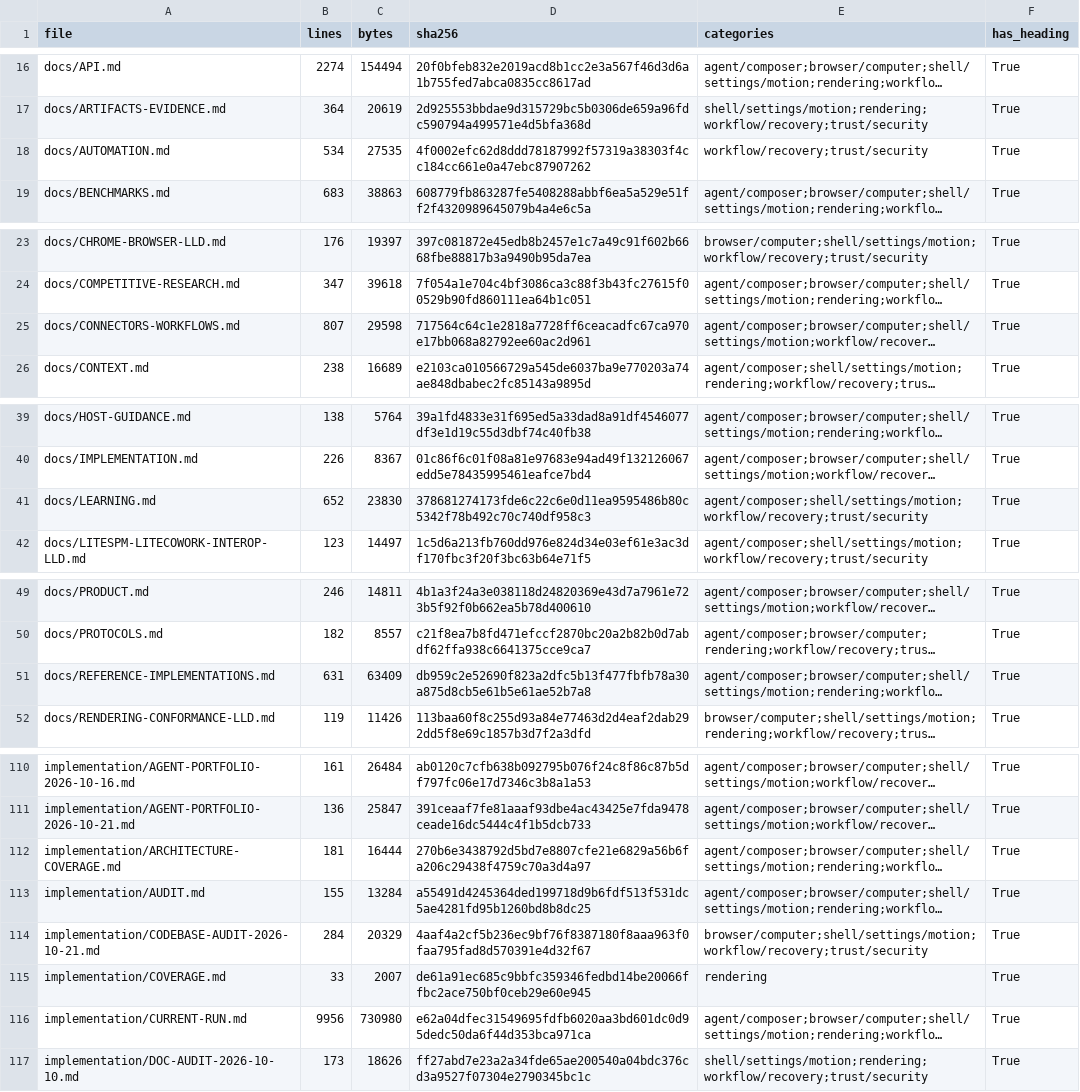
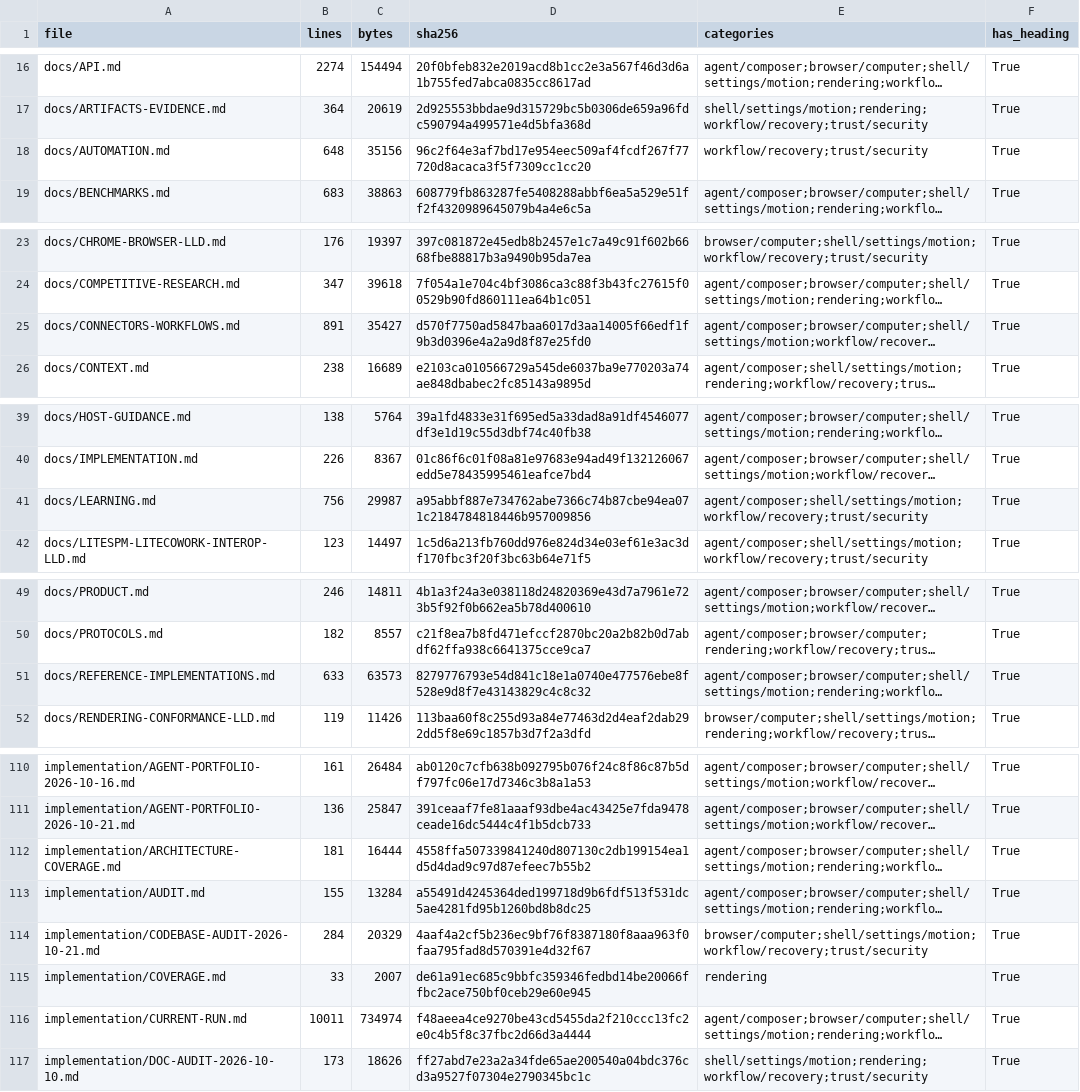
Before and after one commit to sarv-projects/litecowork, a CSV file: implementation/V1-MARKDOWN-INVENTORY.csv, drawn as a sheet; only a part is shown, gaps mark what is left out; long unchanged cells end in …; the diff covers the shown part only; the diff names each change by its address in the sheet, - before the commit and + after, or states it on an @@ line.

Commit message:
docs(design): event triggers, connector breadth, skill import, cross-agent usage
Turns the competitive study's four gaps into researched designs in their
owning contracts. All four are design, not implementation.

- AUTOMATION: event-trigger delivery with three-layer dedupe, HMAC over
  raw bytes in constant time, replay window, fast-ack-then-queue, polling
  as the local default with missed-occurrence honesty, retryable vs
  terminal failure classes and an observable dead letter.
- CONNECTORS-WORKFLOWS: breadth comes from MCP (Smithery listed 13,684
  servers), so the strategy is MCP-first with a local custody broker,
  search-then-execute meta-tools, and observe/adopt/unmanage — plus an
  explicit list of what local-first cannot copy from cloud aggregators.
- LEARNING: demonstrations must add generalization, decision rules,
  failure handling, approval boundaries and a test before they can be
  proposed; cross-harness SKILL.md import hardens the field-translation
  table (no-op allowed-tools), neutralizes body features, verifies
  digests and installs disabled.
- TELEMETRY/USAGE: two joinable ledgers (usage events plus quota
  snapshots), cost_basis so subscription rows are metered but never
  charged, per-harness local read profiles with their traps, numbers-only
  safety, leaf-additive rollups, and the detailed table contract the
  owner asked for.

Functions added to F07/F08/F09/F11.

```diff
--- a/implementation/V1-MARKDOWN-INVENTORY.csv
+++ b/implementation/V1-MARKDOWN-INVENTORY.csv
-B18 (lines): 534
+B18 (lines): 648
-C18 (bytes): 27535
+C18 (bytes): 35156
-D18 (sha256): 4f0002efc62d8ddd78187992f57319a38303f4cc184cc661e0a47ebc87907262
+D18 (sha256): 96c2f64e3af7bd17e954eec509af4fcdf267f77720d8acaca3f5f7309cc1cc20
-B25 (lines): 807
+B25 (lines): 891
-C25 (bytes): 29598
+C25 (bytes): 35427
-D25 (sha256): 717564c64c1e2818a7728ff6ceacadfc67ca970e17bb068a82792ee60ac2d961
+D25 (sha256): d570f7750ad5847baa6017d3aa14005f66edf1f9b3d0396e4a2a9d8f87e25fd0
-B41 (lines): 652
+B41 (lines): 756
-C41 (bytes): 23830
+C41 (bytes): 29987
-D41 (sha256): 378681274173fde6c22c6e0d11ea9595486b80c5342f78b492c70c740df958c3
+D41 (sha256): a95abbf887e734762abe7366c74b87cbe94ea071c2184784818446b957009856
-B51 (lines): 631
+B51 (lines): 633
-C51 (bytes): 63409
+C51 (bytes): 63573
-D51 (sha256): db959c2e52690f823a2dfc5b13f477fbfb78a30a875d8cb5e61b5e61ae52b7a8
+D51 (sha256): 8279776793e54d841c18e1a0740e477576ebe8f528e9d8f7e43143829c4c8c32
-D112 (sha256): 270b6e3438792d5bd7e8807cfe21e6829a56b6fa206c29438f4759c70a3d4a97
+D112 (sha256): 4558ffa507339841240d807130c2db199154ea1d5d4dad9c97d87efeec7b55b2
-B116 (lines): 9956
+B116 (lines): 10011
-C116 (bytes): 730980
+C116 (bytes): 734974
-D116 (sha256): e62a04dfec31549695fdfb6020aa3bd601dc0d95dedc50da6f44d353bca971ca
+D116 (sha256): f48aeea4ce9270be43cd5455da2f210ccc13fc2e0c4b5f8c37fbc2d66d3a4444
```
Also changed, not shown: 9 edited cells elsewhere in this file, 13 other files.
